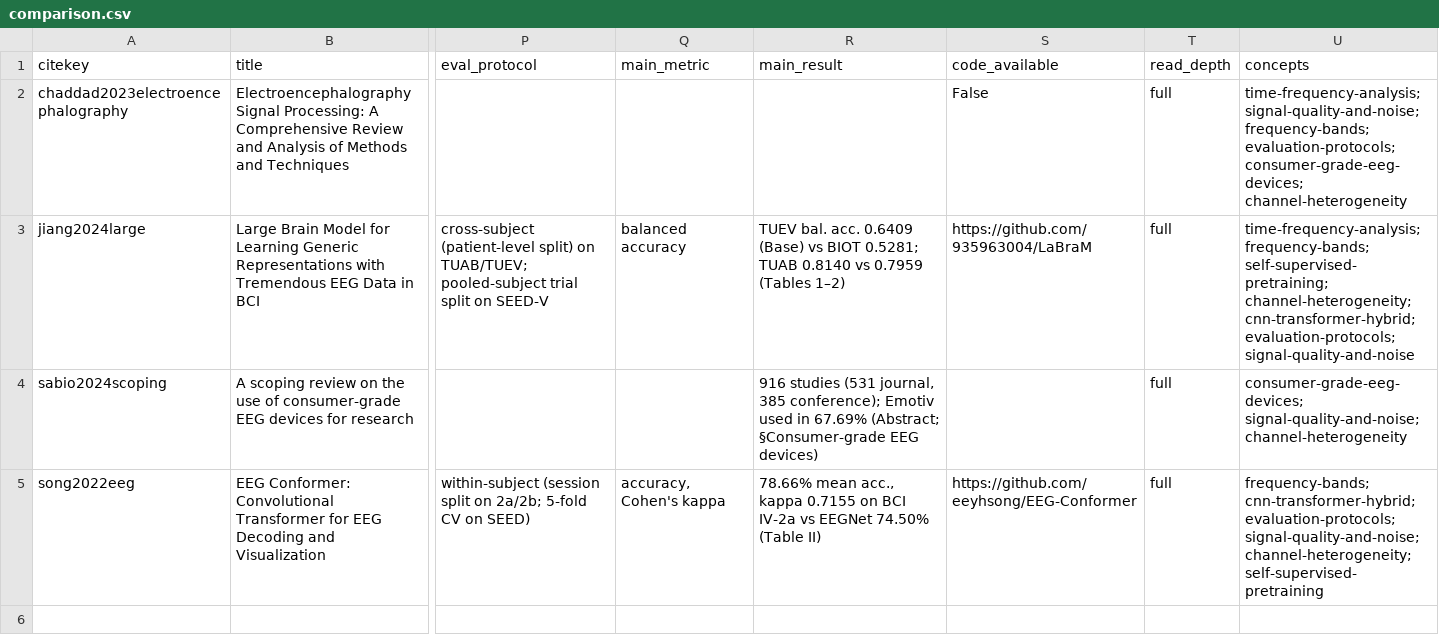
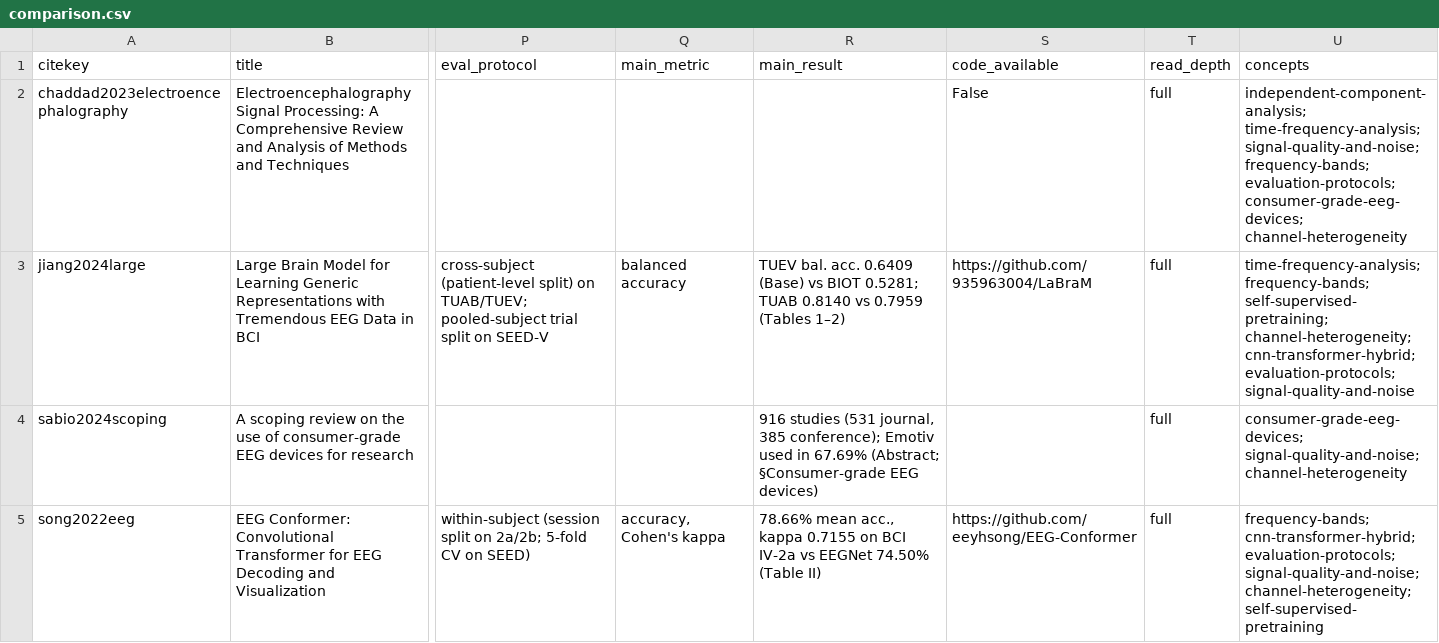
Before and after one commit to JakubBilski/eeg-literature-review, a CSV file: data/comparison.csv, drawn as a sheet; only a part is shown, gaps mark what is left out; the diff names each change by its address in the sheet, - before the commit and + after, or states it on an @@ line.

```diff
--- a/data/comparison.csv
+++ b/data/comparison.csv
-U2 (concepts): time-frequency-analysis; signal-quality-and-noise;…
+U2 (concepts): independent-component-analysis; time-frequency-analysis; signal-quality-and-noise;…
```
Also changed, not shown: 8 other files.
